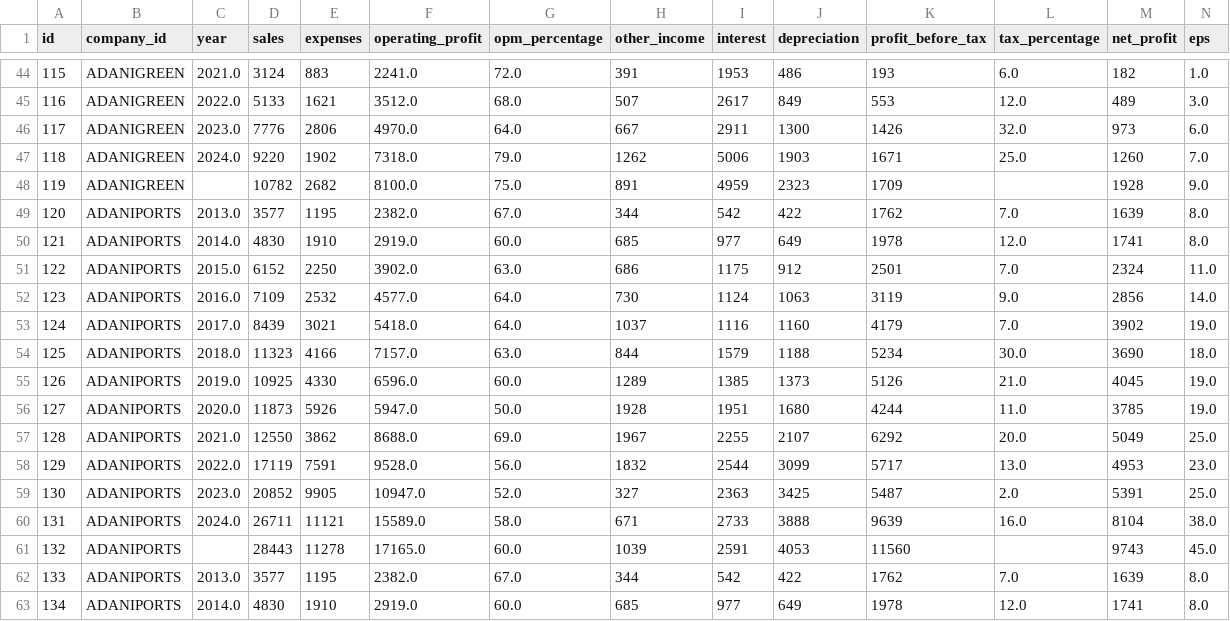
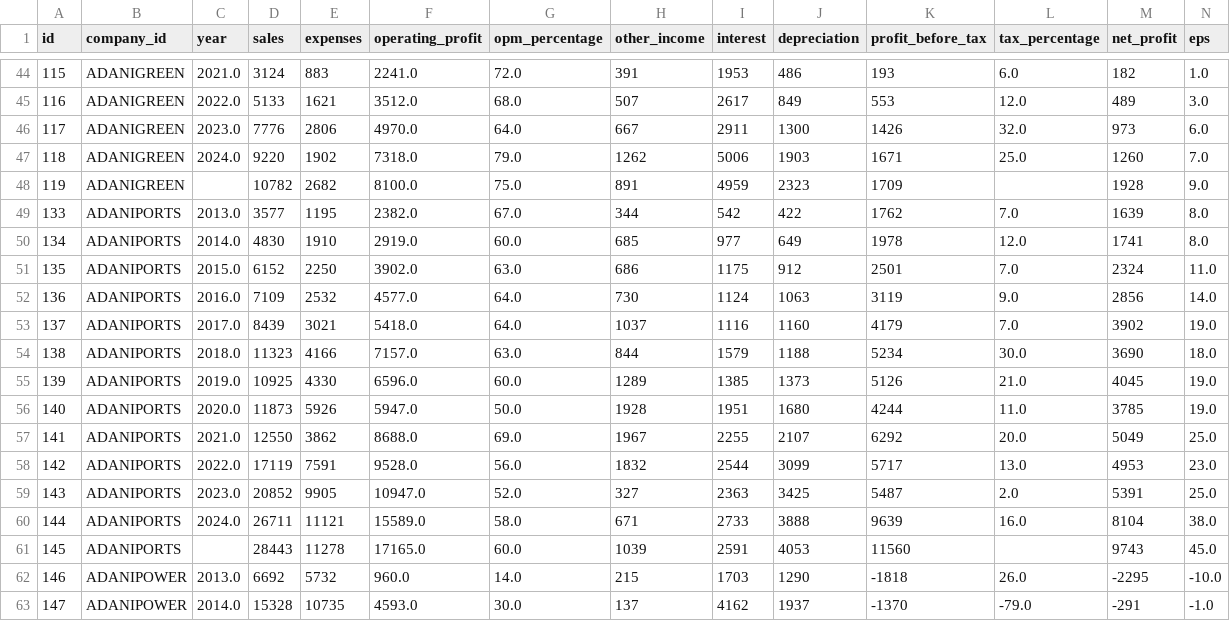
Before and after one commit to srinukv/nifty100-financial-analytics, a CSV file: data/validated/profitandloss.csv, drawn as a sheet; only a part is shown, gaps mark what is left out; the shorter side is filled out with more unchanged rows; rows hold the shown columns only; the diff names each change by its address in the sheet, - before the commit and + after, or states it on an @@ line.

```diff
--- a/data/validated/profitandloss.csv
+++ b/data/validated/profitandloss.csv
-row 49: 120 | ADANIPORTS | 2013.0 | 3577 | 1195 | 2382.0 | 67.0 | 344 | 542 | 422 | 1762 | 7.0 | 1639 | 8.0
-row 50: 121 | ADANIPORTS | 2014.0 | 4830 | 1910 | 2919.0 | 60.0 | 685 | 977 | 649 | 1978 | 12.0 | 1741 | 8.0
-row 51: 122 | ADANIPORTS | 2015.0 | 6152 | 2250 | 3902.0 | 63.0 | 686 | 1175 | 912 | 2501 | 7.0 | 2324 | 11.0
-row 52: 123 | ADANIPORTS | 2016.0 | 7109 | 2532 | 4577.0 | 64.0 | 730 | 1124 | 1063 | 3119 | 9.0 | 2856 | 14.0
-row 53: 124 | ADANIPORTS | 2017.0 | 8439 | 3021 | 5418.0 | 64.0 | 1037 | 1116 | 1160 | 4179 | 7.0 | 3902 | 19.0
-row 54: 125 | ADANIPORTS | 2018.0 | 11323 | 4166 | 7157.0 | 63.0 | 844 | 1579 | 1188 | 5234 | 30.0 | 3690 | 18.0
-row 55: 126 | ADANIPORTS | 2019.0 | 10925 | 4330 | 6596.0 | 60.0 | 1289 | 1385 | 1373 | 5126 | 21.0 | 4045 | 19.0
-row 56: 127 | ADANIPORTS | 2020.0 | 11873 | 5926 | 5947.0 | 50.0 | 1928 | 1951 | 1680 | 4244 | 11.0 | 3785 | 19.0
-row 57: 128 | ADANIPORTS | 2021.0 | 12550 | 3862 | 8688.0 | 69.0 | 1967 | 2255 | 2107 | 6292 | 20.0 | 5049 | 25.0
-row 58: 129 | ADANIPORTS | 2022.0 | 17119 | 7591 | 9528.0 | 56.0 | 1832 | 2544 | 3099 | 5717 | 13.0 | 4953 | 23.0
-row 59: 130 | ADANIPORTS | 2023.0 | 20852 | 9905 | 10947.0 | 52.0 | 327 | 2363 | 3425 | 5487 | 2.0 | 5391 | 25.0
-row 60: 131 | ADANIPORTS | 2024.0 | 26711 | 11121 | 15589.0 | 58.0 | 671 | 2733 | 3888 | 9639 | 16.0 | 8104 | 38.0
-row 61: 132 | ADANIPORTS |  | 28443 | 11278 | 17165.0 | 60.0 | 1039 | 2591 | 4053 | 11560 |  | 9743 | 45.0
```
Also changed, not shown: data/validated/cashflow.csv, 5 other files.
